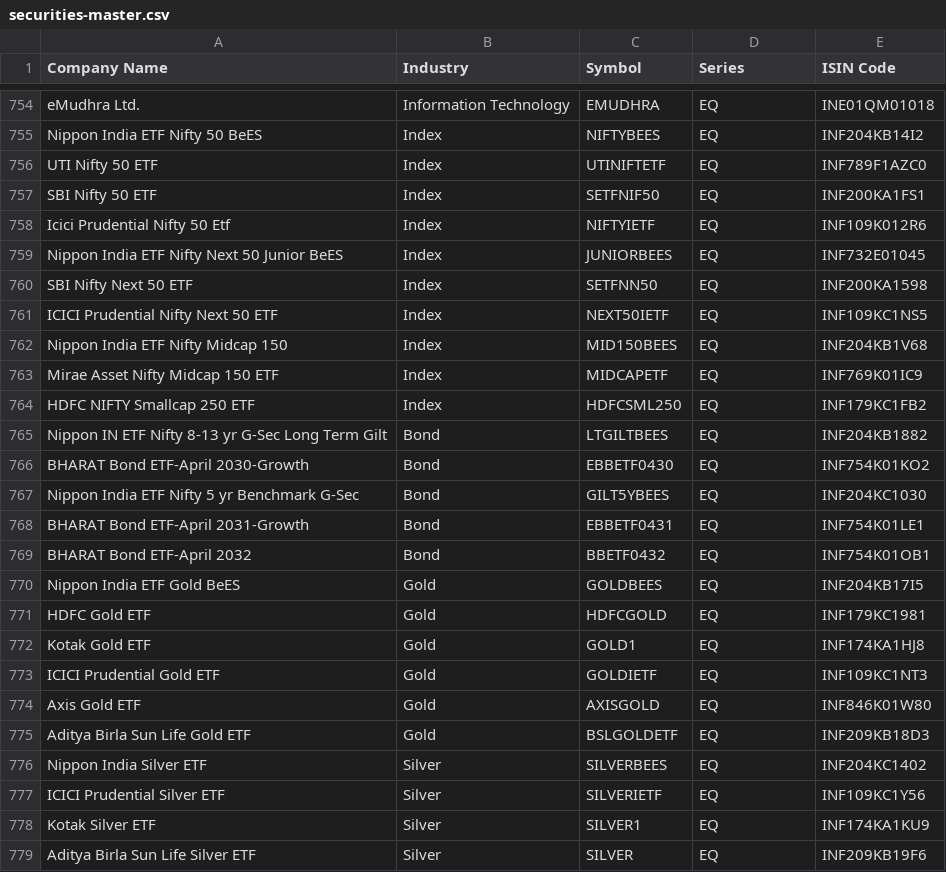
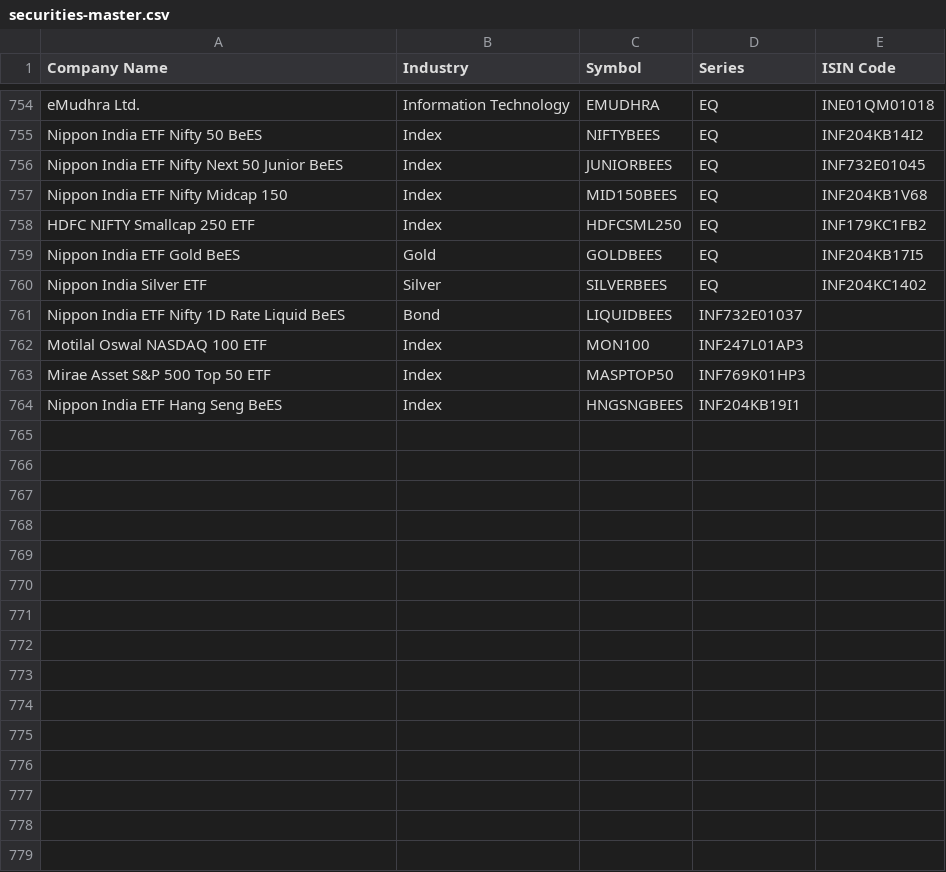
Before and after one commit to stratifyr/security-service, a CSV file: cmd/data-loader/data/securities-master.csv, drawn as a sheet; only a part is shown, gaps mark what is left out; removed rows and columns are numbered as before the commit, all else as after; the diff names each change by its address in the sheet, - before the commit and + after, or states it on an @@ line.

Commit message:
Remove 200 T metrics | Clean securities

```diff
--- a/cmd/data-loader/data/securities-master.csv
+++ b/cmd/data-loader/data/securities-master.csv
-row 756: UTI Nifty 50 ETF | Index | UTINIFTETF | EQ | INF789F1AZC0
-row 757: SBI Nifty 50 ETF | Index | SETFNIF50 | EQ | INF200KA1FS1
-row 758: Icici Prudential Nifty 50 Etf | Index | NIFTYIETF | EQ | INF109K012R6
-row 760: SBI Nifty Next 50 ETF | Index | SETFNN50 | EQ | INF200KA1598
-row 761: ICICI Prudential Nifty Next 50 ETF | Index | NEXT50IETF | EQ | INF109KC1NS5
-row 763: Mirae Asset Nifty Midcap 150 ETF | Index | MIDCAPETF | EQ | INF769K01IC9
-row 765: Nippon IN ETF Nifty 8-13 yr G-Sec Long Term Gilt | Bond | LTGILTBEES | EQ | INF204KB1882
-row 766: BHARAT Bond ETF-April 2030-Growth | Bond | EBBETF0430 | EQ | INF754K01KO2
-row 767: Nippon India ETF Nifty 5 yr Benchmark G-Sec | Bond | GILT5YBEES | EQ | INF204KC1030
-row 768: BHARAT Bond ETF-April 2031-Growth | Bond | EBBETF0431 | EQ | INF754K01LE1
-row 769: BHARAT Bond ETF-April 2032 | Bond | BBETF0432 | EQ | INF754K01OB1
-row 771: HDFC Gold ETF | Gold | HDFCGOLD | EQ | INF179KC1981
-row 772: Kotak Gold ETF | Gold | GOLD1 | EQ | INF174KA1HJ8
-row 773: ICICI Prudential Gold ETF | Gold | GOLDIETF | EQ | INF109KC1NT3
-row 774: Axis Gold ETF | Gold | AXISGOLD | EQ | INF846K01W80
-row 775: Aditya Birla Sun Life Gold ETF | Gold | BSLGOLDETF | EQ | INF209KB18D3
-row 777: ICICI Prudential Silver ETF | Silver | SILVERIETF | EQ | INF109KC1Y56
-row 778: Kotak Silver ETF | Silver | SILVER1 | EQ | INF174KA1KU9
-row 779: Aditya Birla Sun Life Silver ETF | Silver | SILVER | EQ | INF209KB19F6
+row 761: Nippon India ETF Nifty 1D Rate Liquid BeES | Bond | LIQUIDBEES | INF732E01037
+row 762: Motilal Oswal NASDAQ 100 ETF | Index | MON100 | INF247L01AP3
+row 763: Mirae Asset S&P 500 Top 50 ETF | Index | MASPTOP50 | INF769K01HP3
+row 764: Nippon India ETF Hang Seng BeES | Index | HNGSNGBEES | INF204KB19I1
```
Also changed, not shown: cmd/data-loader/data/metrics-master.csv, 1 other file.
